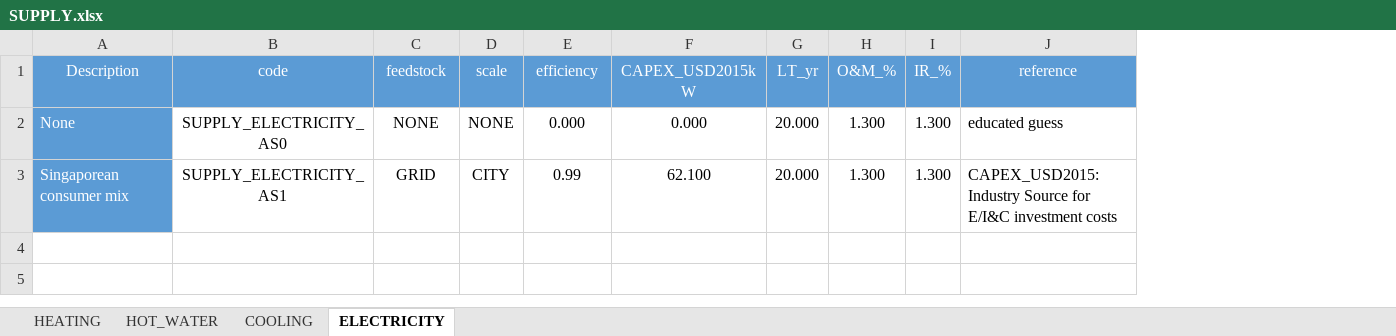
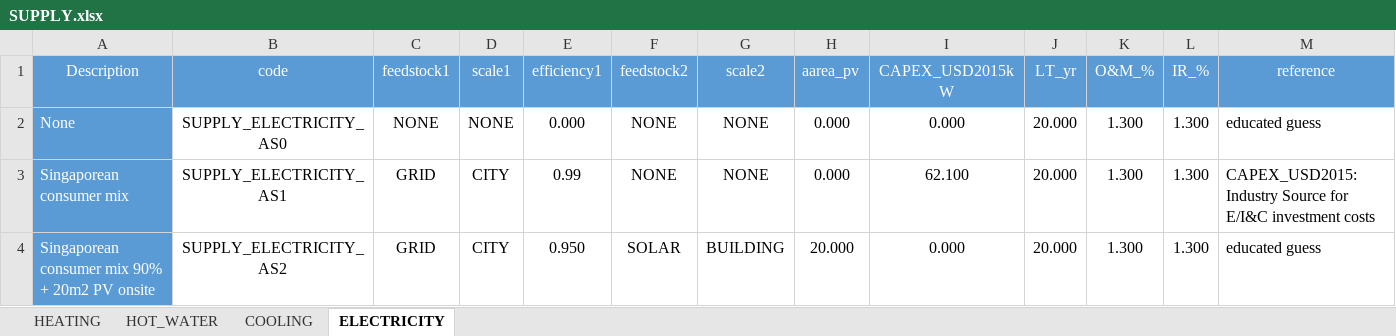
Before and after one commit to architecture-building-systems/CityEnergyAnalyst, an Excel workbook: cea/databases/SG/assemblies/SUPPLY.xlsx, sheet ELECTRICITY, drawn as a sheet; values as stored, in another font and other column widths than the file's, no borders; the diff names each change by its address in the sheet, - before the commit and + after, or states it on an @@ line.

```diff
--- a/cea/databases/SG/assemblies/SUPPLY.xlsx (sheet ELECTRICITY)
+++ b/cea/databases/SG/assemblies/SUPPLY.xlsx (sheet ELECTRICITY)
+column F (feedstock2), rows 2-3: NONE | NONE
+column G (scale2), rows 2-3: NONE | NONE
+column H (aarea_pv), rows 2-3: 0.000 | 0.000
-C1: feedstock
+C1: feedstock1
-D1: scale
+D1: scale1
-E1: efficiency
+E1: efficiency1
+row 4: Singaporean consumer mix 90% + 20m2 PV onsite | SUPPLY_ELECTRICITY_AS2 | GRID | CITY | 0.950 | SOLAR | BUILDING | 20.000 | 0.000 | 20.000 | 1.300 | 1.300 | educated guess
```
Also changed, not shown: cea/databases/CH/archetypes/CONSTRUCTION_STANDARD.xlsx, cea/databases/CH/assemblies/SUPPLY.xlsx, 3 other files.
